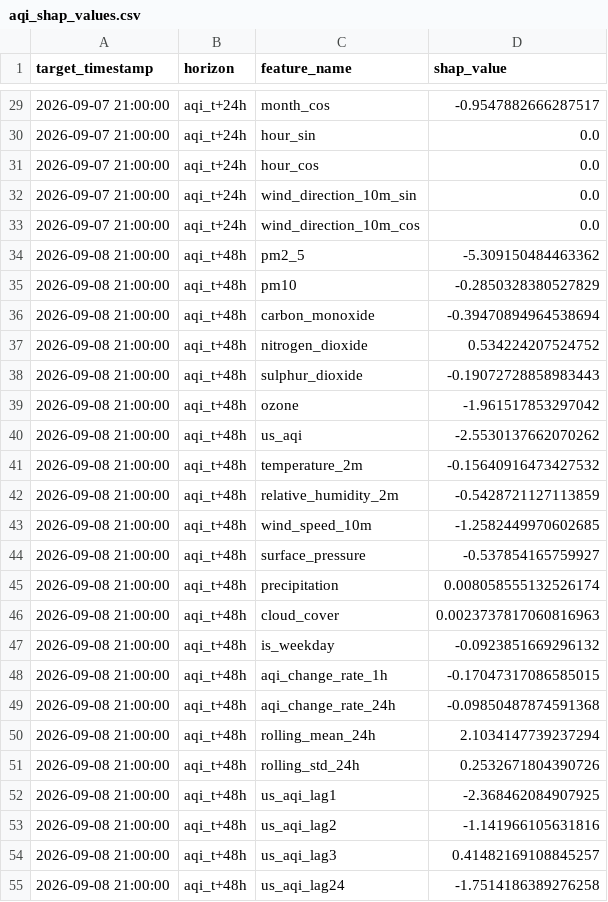
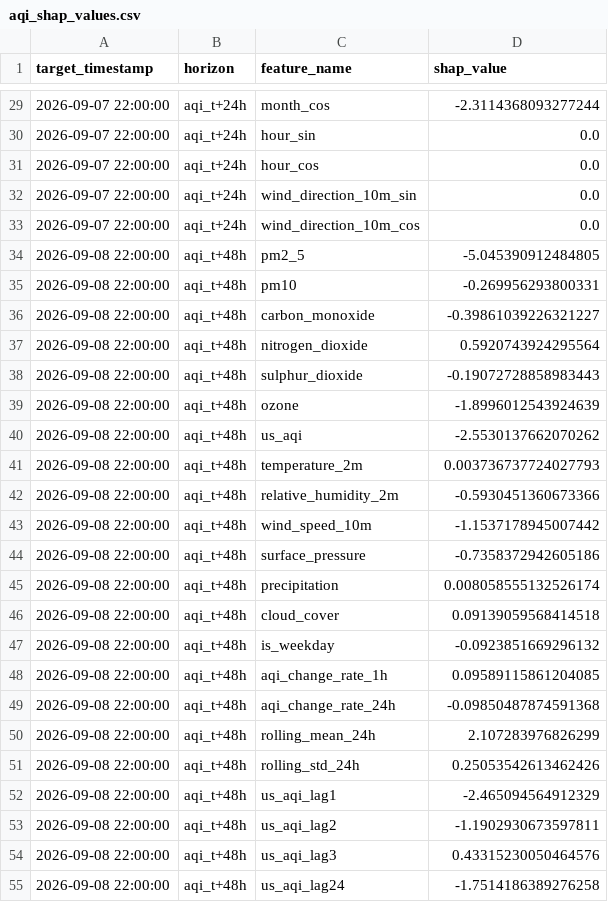
Before and after one commit to SyedAnasAzim/AQI-prediction, a CSV file: data/aqi_shap_values.csv, drawn as a sheet; only a part is shown, gaps mark what is left out; the diff covers the shown part only.

```diff
--- a/data/aqi_shap_values.csv
+++ b/data/aqi_shap_values.csv
@@ -29,27 +29,27 @@ target_timestamp,horizon,feature_name,shap_value
-2026-09-07 21:00:00,aqi_t+24h,month_cos,-0.9547882666287517
-2026-09-07 21:00:00,aqi_t+24h,hour_sin,0.0
-2026-09-07 21:00:00,aqi_t+24h,hour_cos,0.0
-2026-09-07 21:00:00,aqi_t+24h,wind_direction_10m_sin,0.0
-2026-09-07 21:00:00,aqi_t+24h,wind_direction_10m_cos,0.0
-2026-09-08 21:00:00,aqi_t+48h,pm2_5,-5.309150484463362
-2026-09-08 21:00:00,aqi_t+48h,pm10,-0.2850328380527829
-2026-09-08 21:00:00,aqi_t+48h,carbon_monoxide,-0.39470894964538694
-2026-09-08 21:00:00,aqi_t+48h,nitrogen_dioxide,0.534224207524752
-2026-09-08 21:00:00,aqi_t+48h,sulphur_dioxide,-0.19072728858983443
-2026-09-08 21:00:00,aqi_t+48h,ozone,-1.961517853297042
-2026-09-08 21:00:00,aqi_t+48h,us_aqi,-2.5530137662070262
-2026-09-08 21:00:00,aqi_t+48h,temperature_2m,-0.15640916473427532
-2026-09-08 21:00:00,aqi_t+48h,relative_humidity_2m,-0.5428721127113859
-2026-09-08 21:00:00,aqi_t+48h,wind_speed_10m,-1.2582449970602685
-2026-09-08 21:00:00,aqi_t+48h,surface_pressure,-0.537854165759927
-2026-09-08 21:00:00,aqi_t+48h,precipitation,0.008058555132526174
-2026-09-08 21:00:00,aqi_t+48h,cloud_cover,0.0023737817060816963
-2026-09-08 21:00:00,aqi_t+48h,is_weekday,-0.0923851669296132
-2026-09-08 21:00:00,aqi_t+48h,aqi_change_rate_1h,-0.17047317086585015
-2026-09-08 21:00:00,aqi_t+48h,aqi_change_rate_24h,-0.09850487874591368
-2026-09-08 21:00:00,aqi_t+48h,rolling_mean_24h,2.1034147739237294
-2026-09-08 21:00:00,aqi_t+48h,rolling_std_24h,0.2532671804390726
-2026-09-08 21:00:00,aqi_t+48h,us_aqi_lag1,-2.368462084907925
-2026-09-08 21:00:00,aqi_t+48h,us_aqi_lag2,-1.141966105631816
-2026-09-08 21:00:00,aqi_t+48h,us_aqi_lag3,0.41482169108845257
-2026-09-08 21:00:00,aqi_t+48h,us_aqi_lag24,-1.7514186389276258
+2026-09-07 22:00:00,aqi_t+24h,month_cos,-2.3114368093277244
+2026-09-07 22:00:00,aqi_t+24h,hour_sin,0.0
+2026-09-07 22:00:00,aqi_t+24h,hour_cos,0.0
+2026-09-07 22:00:00,aqi_t+24h,wind_direction_10m_sin,0.0
+2026-09-07 22:00:00,aqi_t+24h,wind_direction_10m_cos,0.0
+2026-09-08 22:00:00,aqi_t+48h,pm2_5,-5.045390912484805
+2026-09-08 22:00:00,aqi_t+48h,pm10,-0.269956293800331
+2026-09-08 22:00:00,aqi_t+48h,carbon_monoxide,-0.39861039226321227
+2026-09-08 22:00:00,aqi_t+48h,nitrogen_dioxide,0.5920743924295564
+2026-09-08 22:00:00,aqi_t+48h,sulphur_dioxide,-0.19072728858983443
+2026-09-08 22:00:00,aqi_t+48h,ozone,-1.8996012543924639
+2026-09-08 22:00:00,aqi_t+48h,us_aqi,-2.5530137662070262
+2026-09-08 22:00:00,aqi_t+48h,temperature_2m,0.003736737724027793
+2026-09-08 22:00:00,aqi_t+48h,relative_humidity_2m,-0.5930451360673366
+2026-09-08 22:00:00,aqi_t+48h,wind_speed_10m,-1.1537178945007442
+2026-09-08 22:00:00,aqi_t+48h,surface_pressure,-0.7358372942605186
+2026-09-08 22:00:00,aqi_t+48h,precipitation,0.008058555132526174
+2026-09-08 22:00:00,aqi_t+48h,cloud_cover,0.09139059568414518
+2026-09-08 22:00:00,aqi_t+48h,is_weekday,-0.0923851669296132
+2026-09-08 22:00:00,aqi_t+48h,aqi_change_rate_1h,0.09589115861204085
+2026-09-08 22:00:00,aqi_t+48h,aqi_change_rate_24h,-0.09850487874591368
+2026-09-08 22:00:00,aqi_t+48h,rolling_mean_24h,2.107283976826299
+2026-09-08 22:00:00,aqi_t+48h,rolling_std_24h,0.25053542613462426
+2026-09-08 22:00:00,aqi_t+48h,us_aqi_lag1,-2.465094564912329
+2026-09-08 22:00:00,aqi_t+48h,us_aqi_lag2,-1.1902930673597811
+2026-09-08 22:00:00,aqi_t+48h,us_aqi_lag3,0.43315230050464576
+2026-09-08 22:00:00,aqi_t+48h,us_aqi_lag24,-1.7514186389276258
```
Also changed, not shown: 100 edited cells elsewhere in this file, predictions_log.csv.
